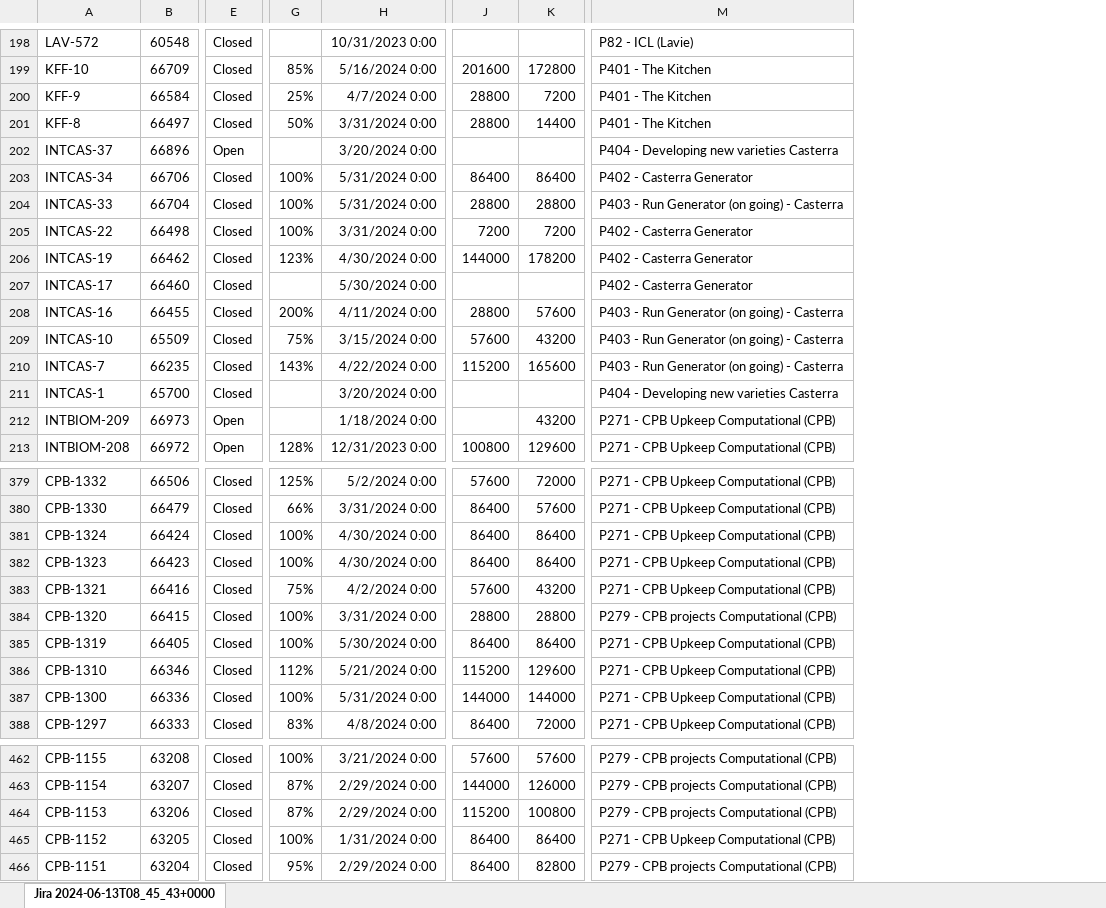
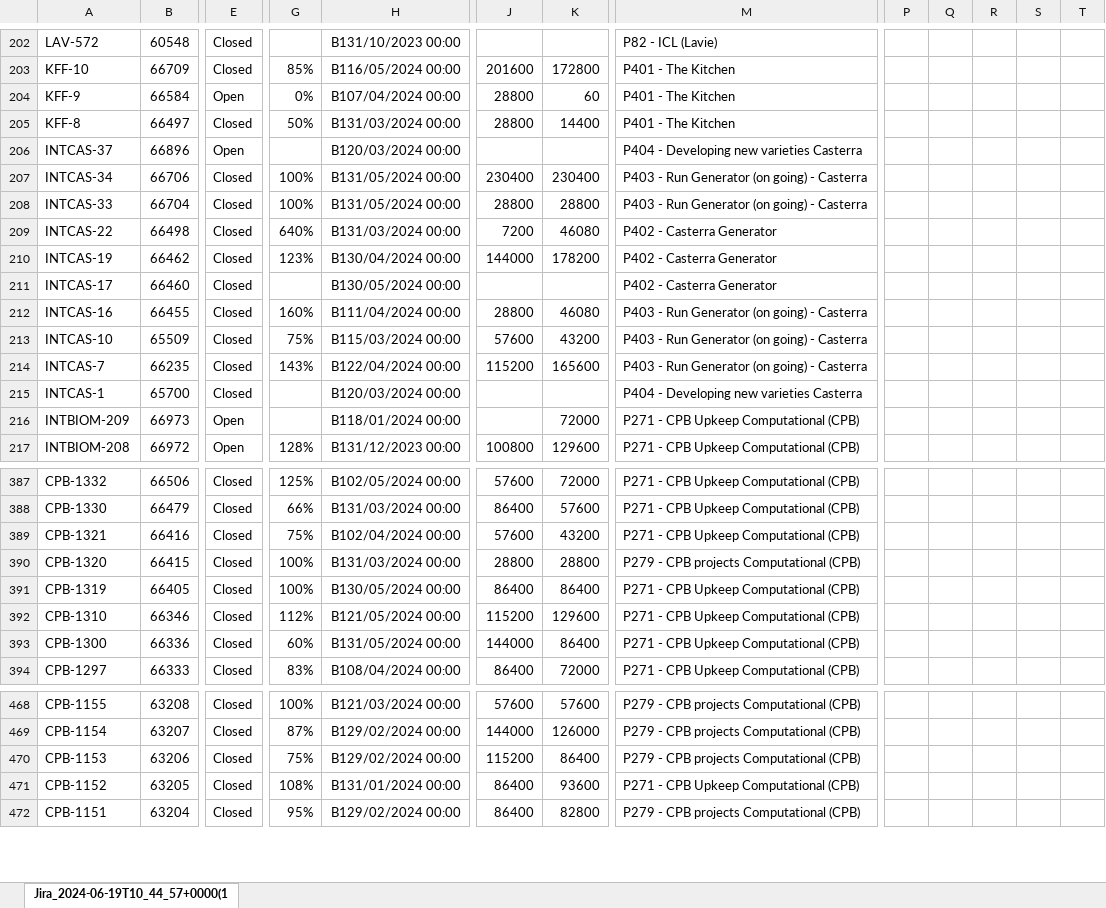
Before and after one commit to AlmogHaviv/ExcelWizard, an Excel workbook: data/jira_data.xlsx, sheet Jira_2024-06-19T10_44_57+0000(1, drawn as a sheet; only a part is shown, gaps mark what is left out; values as stored, in another font and other column widths than the file's, no borders; removed rows and columns are numbered as before the commit, all else as after; rows hold the shown columns only; the diff covers the shown part only; the diff names each change by its address in the sheet, - before the commit and + after, or states it on an @@ line.

```diff
--- a/data/jira_data.xlsx (sheet Jira_2024-06-19T10_44_57+0000(1)
+++ b/data/jira_data.xlsx (sheet Jira_2024-06-19T10_44_57+0000(1)
-sheet tab: Jira 2024-06-13T08_45_43+0000
+sheet tab: Jira_2024-06-19T10_44_57+0000(1
-column H, rows 198-213: 10/31/2023 0:00 | 5/16/2024 0:00 | 4/7/2024 0:00 | 3/31/2024 0:00 | 3/20/2024 0:00 | 5/31/2024 0:00 | 5/31/2024 0:00 | 3/31/2024 0:00 | 4/30/2024 0:00 | 5/30/2024 0:00 | 4/11/2024 0:00 | 3/15/2024 0:00 | 4/22/2024 0:00 | 3/20/2024 0:00 | 1/18/2024 0:00 | 12/31/2023 0:00; rows 379-380: 5/2/2024 0:00 | 3/31/2024 0:00; rows 383-388: 4/2/2024 0:00 | 3/31/2024 0:00 | 5/30/2024 0:00 | 5/21/2024 0:00 | 5/31/2024 0:00 | 4/8/2024 0:00; rows 462-466: 3/21/2024 0:00 | 2/29/2024 0:00 | 2/29/2024 0:00 | 1/31/2024 0:00 | 2/29/2024 0:00
+column H, rows 202-217: B131/10/2023 00:00 | B116/05/2024 00:00 | B107/04/2024 00:00 | B131/03/2024 00:00 | B120/03/2024 00:00 | B131/05/2024 00:00 | B131/05/2024 00:00 | B131/03/2024 00:00 | B130/04/2024 00:00 | B130/05/2024 00:00 | B111/04/2024 00:00 | B115/03/2024 00:00 | B122/04/2024 00:00 | B120/03/2024 00:00 | B118/01/2024 00:00 | B131/12/2023 00:00; rows 387-394: B102/05/2024 00:00 | B131/03/2024 00:00 | B102/04/2024 00:00 | B131/03/2024 00:00 | B130/05/2024 00:00 | B121/05/2024 00:00 | B131/05/2024 00:00 | B108/04/2024 00:00; rows 468-472: B121/03/2024 00:00 | B129/02/2024 00:00 | B129/02/2024 00:00 | B131/01/2024 00:00 | B129/02/2024 00:00
+column P, empty
+column Q, empty
+column R, empty
+column S, empty
+column T, empty
-E204: Closed
+E204: Open
-G204: 25%
+G204: 0%
-K204: 7200
+K204: 60
-J207: 86400
+J207: 230400
-K207: 86400
+K207: 230400
-M207: P402 - Casterra Generator
+M207: P403 - Run Generator (on going) - Casterra
-G209: 100%
+G209: 640%
-K209: 7200
+K209: 46080
-G212: 200%
+G212: 160%
-K212: 57600
+K212: 46080
-K216: 43200
+K216: 72000
-row 381: CPB-1324 | 66424 | Closed | 100% | 4/30/2024 0:00 | 86400 | 86400 | P271 - CPB Upkeep Computational (CPB)
-row 382: CPB-1323 | 66423 | Closed | 100% | 4/30/2024 0:00 | 86400 | 86400 | P271 - CPB Upkeep Computational (CPB)
-G393: 100%
+G393: 60%
-K393: 144000
+K393: 86400
-G470: 87%
+G470: 75%
-K470: 100800
+K470: 86400
-G471: 100%
+G471: 108%
-K471: 86400
+K471: 93600
```
Also changed, not shown: 8 added rows and 131 edited cells elsewhere in this sheet, config/template_for_CPBC.xlsx, data/Algo_6_24.xlsx, 19 other files.
